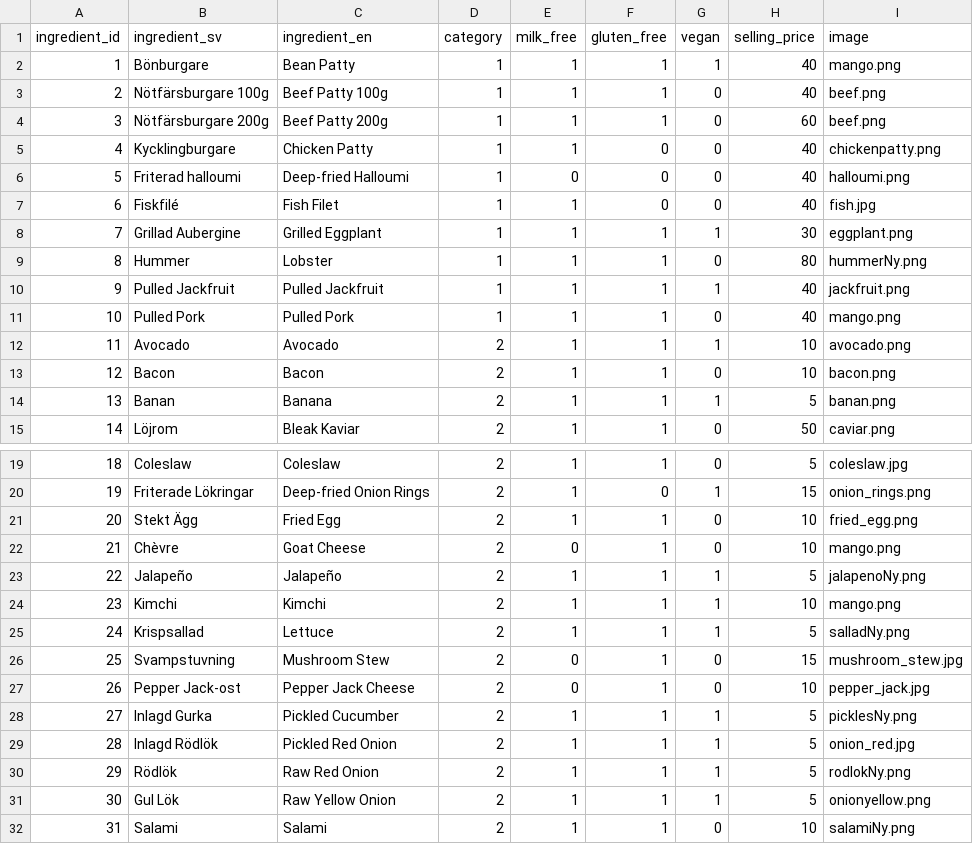
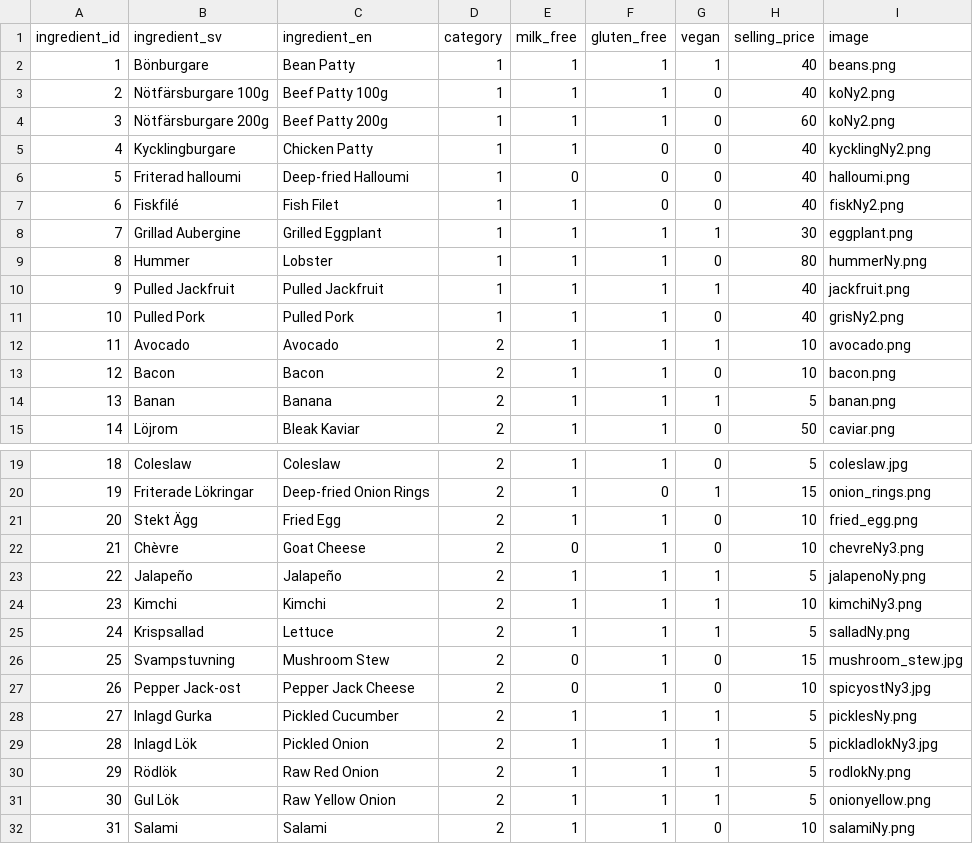
Before and after one commit to mwellander/burger-skeleton, a CSV file: data/ingredients.csv, drawn as a sheet; only a part is shown, gaps mark what is left out; the diff covers the shown part only.

```diff
--- a/data/ingredients.csv
+++ b/data/ingredients.csv
@@ -1,8 +1,8 @@
 ingredient_id,ingredient_sv,ingredient_en,category,milk_free,gluten_free,vegan,selling_price,image
-1,Bönburgare,Bean Patty,1,1,1,1,40,mango.png
-2,Nötfärsburgare 100g,Beef Patty 100g,1,1,1,0,40,beef.png
-3,Nötfärsburgare 200g,Beef Patty 200g,1,1,1,0,60,beef.png
-4,Kycklingburgare,Chicken Patty,1,1,0,0,40,chickenpatty.png
+1,Bönburgare,Bean Patty,1,1,1,1,40,beans.png
+2,Nötfärsburgare 100g,Beef Patty 100g,1,1,1,0,40,koNy2.png
+3,Nötfärsburgare 200g,Beef Patty 200g,1,1,1,0,60,koNy2.png
+4,Kycklingburgare,Chicken Patty,1,1,0,0,40,kycklingNy2.png
 5,Friterad halloumi,Deep-fried Halloumi,1,0,0,0,40,halloumi.png
-6,Fiskfilé,Fish Filet,1,1,0,0,40,fish.jpg
+6,Fiskfilé,Fish Filet,1,1,0,0,40,fiskNy2.png
 7,Grillad Aubergine,Grilled Eggplant,1,1,1,1,30,eggplant.png
@@ -10,3 +10,3 @@ ingredient_id,ingredient_sv,ingredient_en,category,milk_free,gluten_free,vegan,s
 9,Pulled Jackfruit,Pulled Jackfruit,1,1,1,1,40,jackfruit.png
-10,Pulled Pork,Pulled Pork,1,1,1,0,40,mango.png
+10,Pulled Pork,Pulled Pork,1,1,1,0,40,grisNy2.png
 11,Avocado,Avocado,2,1,1,1,10,avocado.png
@@ -21,10 +21,10 @@ ingredient_id,ingredient_sv,ingredient_en,category,milk_free,gluten_free,vegan,s
 20,Stekt Ägg,Fried Egg,2,1,1,0,10,fried_egg.png
-21,Chèvre,Goat Cheese,2,0,1,0,10,mango.png
+21,Chèvre,Goat Cheese,2,0,1,0,10,chevreNy3.png
 22,Jalapeño,Jalapeño,2,1,1,1,5,jalapenoNy.png
-23,Kimchi,Kimchi,2,1,1,1,10,mango.png
+23,Kimchi,Kimchi,2,1,1,1,10,kimchiNy3.png
 24,Krispsallad,Lettuce,2,1,1,1,5,salladNy.png
 25,Svampstuvning,Mushroom Stew,2,0,1,0,15,mushroom_stew.jpg
-26,Pepper Jack-ost,Pepper Jack Cheese,2,0,1,0,10,pepper_jack.jpg
+26,Pepper Jack-ost,Pepper Jack Cheese,2,0,1,0,10,spicyostNy3.jpg
 27,Inlagd Gurka,Pickled Cucumber,2,1,1,1,5,picklesNy.png
-28,Inlagd Rödlök,Pickled Red Onion,2,1,1,1,5,onion_red.jpg
+28,Inlagd Lök,Pickled Onion,2,1,1,1,5,pickladlokNy3.jpg
 29,Rödlök,Raw Red Onion,2,1,1,1,5,rodlokNy.png
```
Also changed, not shown: 17 edited cells elsewhere in this file, 19 other files.
